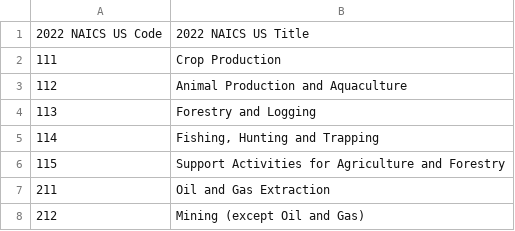
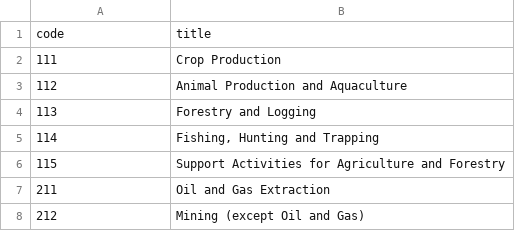
Before and after one commit to cfpb/regtech-data-validator, a CSV file: data/naics/processed/2022_codes.csv, drawn as a sheet; only a part is shown.

Commit message:
use column names to parse naics

```diff
--- a/data/naics/processed/2022_codes.csv
+++ b/data/naics/processed/2022_codes.csv
@@ -1,2 +1,2 @@
-2022 NAICS US   Code,2022 NAICS US Title
+code,title
 111,Crop Production
```
Also changed, not shown: 3 other files.
